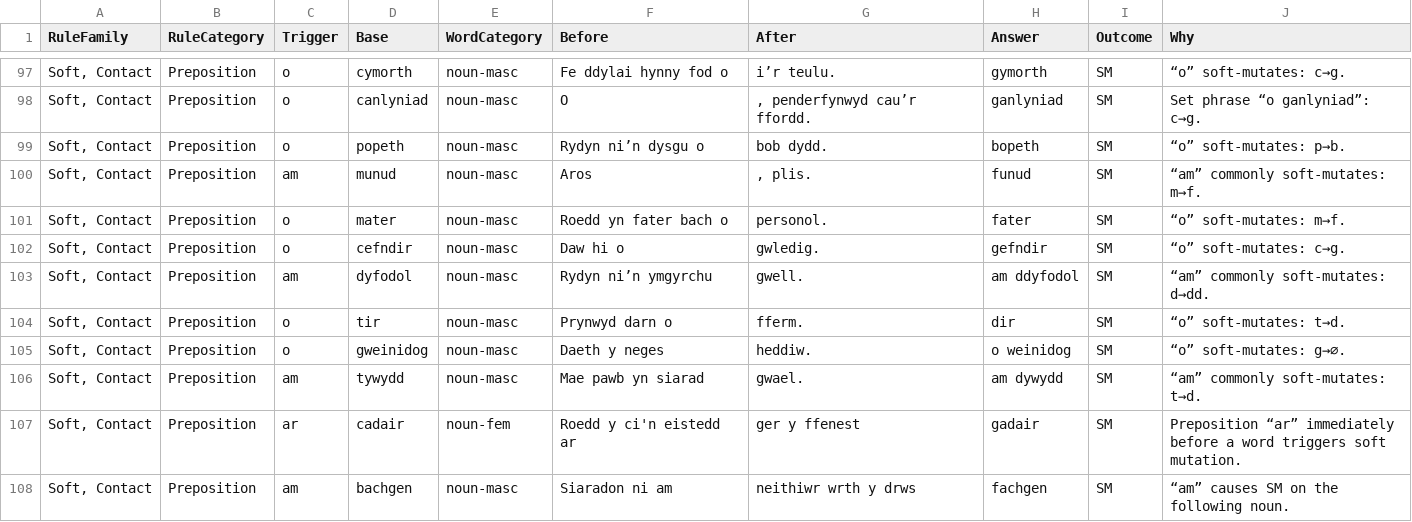
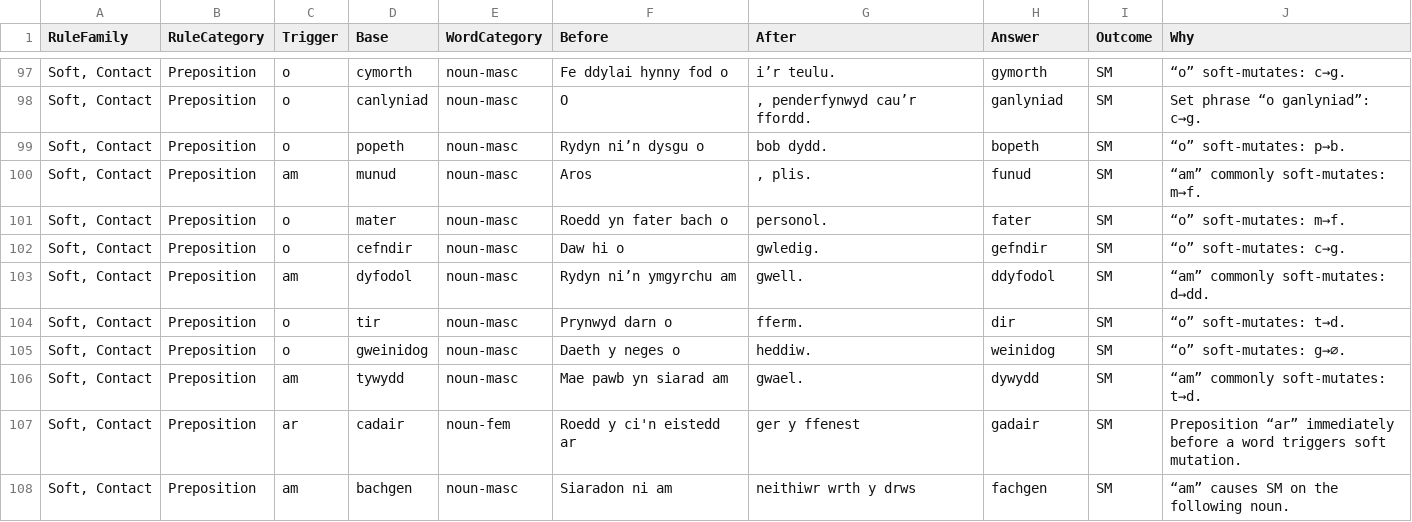
Before and after one commit to katyjohannab/welsh-mutation-trainer, a CSV file: data/cards.csv, drawn as a sheet; only a part is shown, gaps mark what is left out; the diff names each change by its address in the sheet, - before the commit and + after, or states it on an @@ line.

Commit message:
Update cards.csv

```diff
--- a/data/cards.csv
+++ b/data/cards.csv
-F103 (Before): Rydyn ni’n ymgyrchu
+F103 (Before): Rydyn ni’n ymgyrchu am
-H103 (Answer): am ddyfodol
+H103 (Answer): ddyfodol
-F105 (Before): Daeth y neges
+F105 (Before): Daeth y neges o
-H105 (Answer): o weinidog
+H105 (Answer): weinidog
-F106 (Before): Mae pawb yn siarad
+F106 (Before): Mae pawb yn siarad am
-H106 (Answer): am dywydd
+H106 (Answer): dywydd
```
